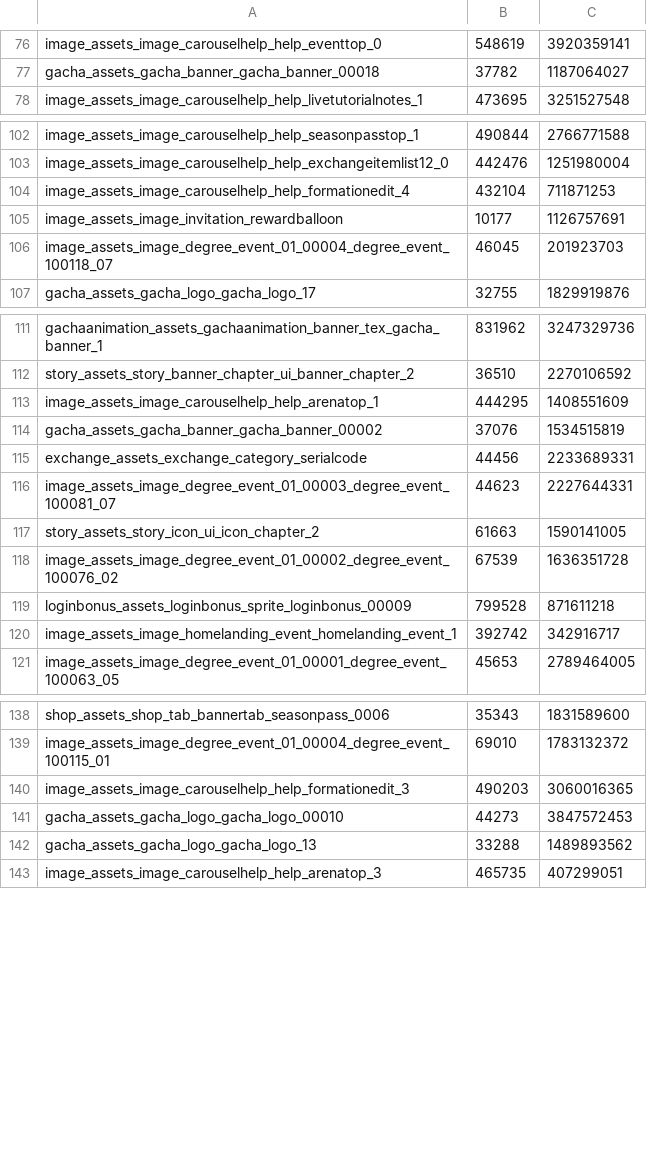
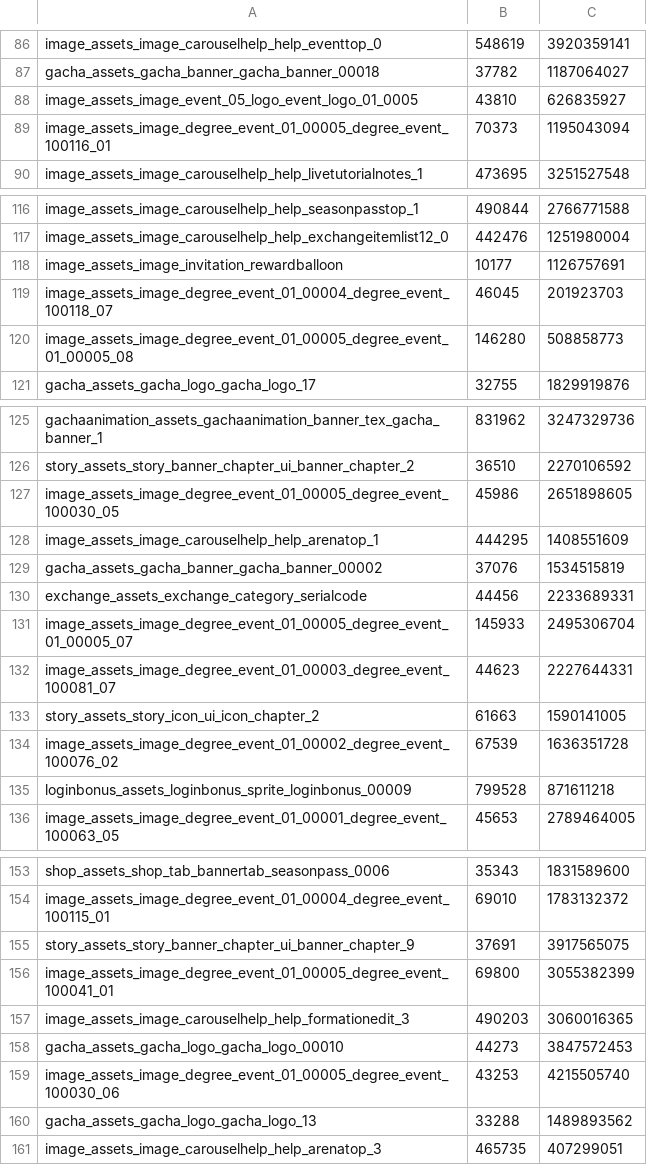
Before and after one commit to ournotes-ko/patch-data, a TSV file: images/index.tsv, drawn as a sheet; only a part is shown, gaps mark what is left out; the diff covers the shown part only.

```diff
--- a/images/index.tsv
+++ b/images/index.tsv
@@ -77,2 +87,4 @@ image_assets_image_carouselhelp_help_eventtop_0	548619	3920359141
 gacha_assets_gacha_banner_gacha_banner_00018	37782	1187064027
+image_assets_image_event_05_logo_event_logo_01_0005	43810	626835927
+image_assets_image_degree_event_01_00005_degree_event_100116_01	70373	1195043094
 image_assets_image_carouselhelp_help_livetutorialnotes_1	473695	3251527548
@@ -103,5 +117,5 @@ image_assets_image_carouselhelp_help_seasonpasstop_1	490844	2766771588
 image_assets_image_carouselhelp_help_exchangeitemlist12_0	442476	1251980004
-image_assets_image_carouselhelp_help_formationedit_4	432104	711871253
 image_assets_image_invitation_rewardballoon	10177	1126757691
 image_assets_image_degree_event_01_00004_degree_event_100118_07	46045	201923703
+image_assets_image_degree_event_01_00005_degree_event_01_00005_08	146280	508858773
 gacha_assets_gacha_logo_gacha_logo_17	32755	1829919876
@@ -112,2 +126,3 @@ gachaanimation_assets_gachaanimation_banner_tex_gacha_banner_1	831962	3247329736
 story_assets_story_banner_chapter_ui_banner_chapter_2	36510	2270106592
+image_assets_image_degree_event_01_00005_degree_event_100030_05	45986	2651898605
 image_assets_image_carouselhelp_help_arenatop_1	444295	1408551609
@@ -115,2 +130,3 @@ gacha_assets_gacha_banner_gacha_banner_00002	37076	1534515819
 exchange_assets_exchange_category_serialcode	44456	2233689331
+image_assets_image_degree_event_01_00005_degree_event_01_00005_07	145933	2495306704
 image_assets_image_degree_event_01_00003_degree_event_100081_07	44623	2227644331
@@ -119,3 +135,2 @@ image_assets_image_degree_event_01_00002_degree_event_100076_02	67539	1636351728
 loginbonus_assets_loginbonus_sprite_loginbonus_00009	799528	871611218
-image_assets_image_homelanding_event_homelanding_event_1	392742	342916717
 image_assets_image_degree_event_01_00001_degree_event_100063_05	45653	2789464005
@@ -139,4 +154,7 @@ shop_assets_shop_tab_bannertab_seasonpass_0006	35343	1831589600
 image_assets_image_degree_event_01_00004_degree_event_100115_01	69010	1783132372
+story_assets_story_banner_chapter_ui_banner_chapter_9	37691	3917565075
+image_assets_image_degree_event_01_00005_degree_event_100041_01	69800	3055382399
 image_assets_image_carouselhelp_help_formationedit_3	490203	3060016365
 gacha_assets_gacha_logo_gacha_logo_00010	44273	3847572453
+image_assets_image_degree_event_01_00005_degree_event_100030_06	43253	4215505740
 gacha_assets_gacha_logo_gacha_logo_13	33288	1489893562
```
Also changed, not shown: 42 added rows and 1 removed row elsewhere in this file, 56 other files.
